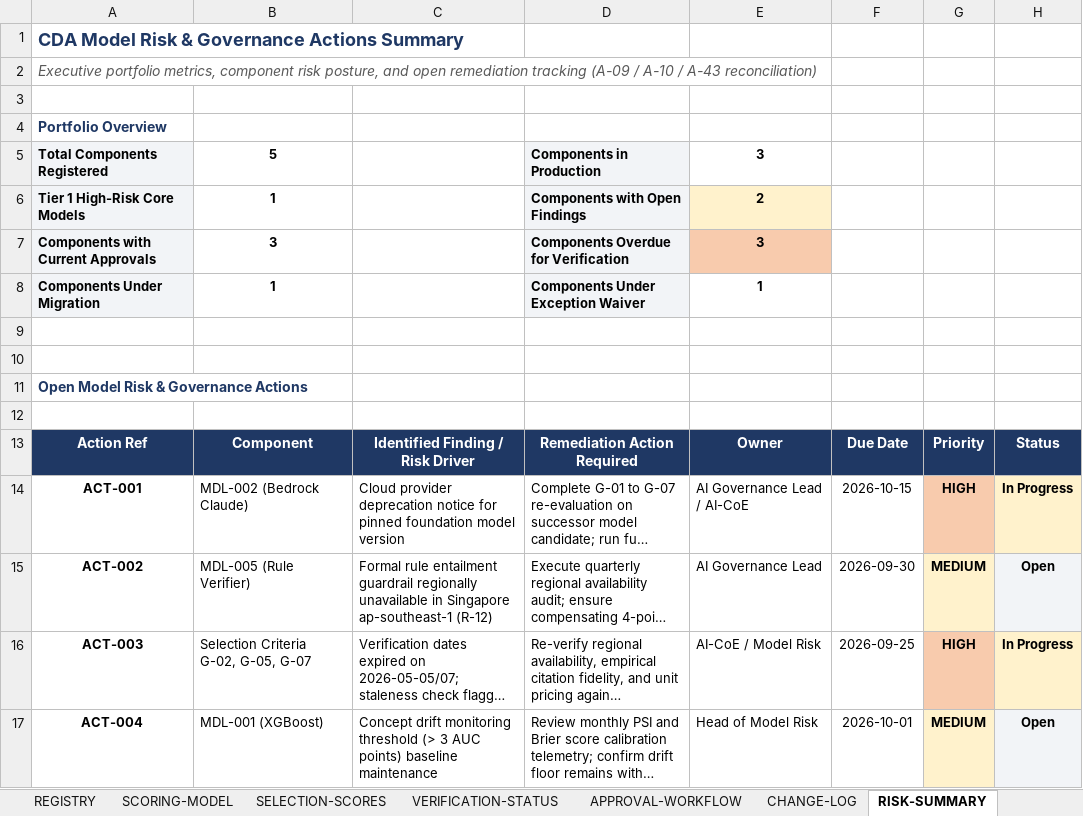
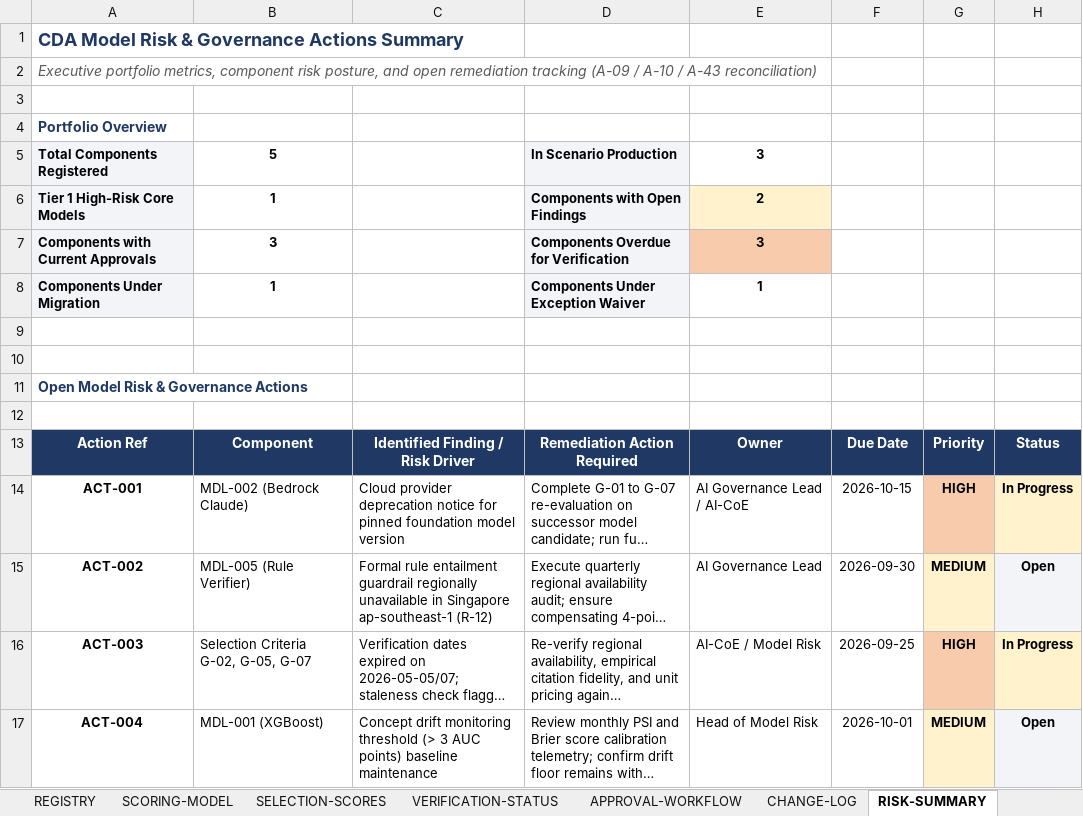
Before and after one commit to arunkumar-cloudgrc/aws-security-governance-portfolio, an Excel workbook: 04-ai-governance-and-technical-lifecycle/artifacts/A-18_AI_Model_Registry.xlsx, sheet RISK-SUMMARY, drawn as a sheet; long unchanged cells end in …; values as stored, in another font and other column widths than the file's, no borders; the diff names each change by its address in the sheet, - before the commit and + after, or states it on an @@ line.

```diff
--- a/04-ai-governance-and-technical-lifecycle/artifacts/A-18_AI_Model_Registry.xlsx (sheet RISK-SUMMARY)
+++ b/04-ai-governance-and-technical-lifecycle/artifacts/A-18_AI_Model_Registry.xlsx (sheet RISK-SUMMARY)
-D5: Components in Production
+D5: In Scenario Production
```
Also changed, not shown: sheet REGISTRY, sheet APPROVAL-WORKFLOW, 04-ai-governance-and-technical-lifecycle/artifacts/A-11_Risk_Treatment_Plan.xlsx, 04-ai-governance-and-technical-lifecycle/artifacts/A-24_GenAI_Policy_Compliance_Tracker.xlsx, 3 other files.
